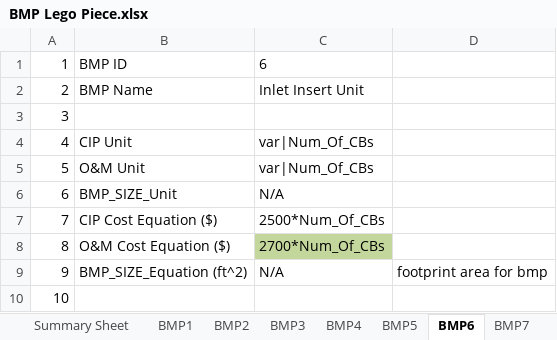
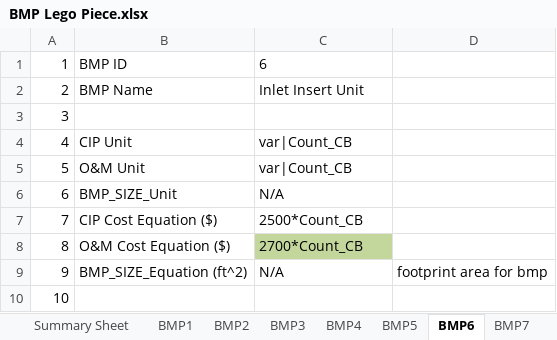
Before and after one commit to mallen69/Project_Sprint_7, an Excel workbook: Sprint03_Data_Operation/_jonhonda_dat/special_prj/Input_Files/BMP Lego Piece.xlsx, sheet BMP6, drawn as a sheet; only a part is shown; values as stored, in another font and other column widths than the file's, no borders; the diff names each change by its address in the sheet, - before the commit and + after, or states it on an @@ line.

```diff
--- a/Sprint03_Data_Operation/_jonhonda_dat/special_prj/Input_Files/BMP Lego Piece.xlsx (sheet BMP6)
+++ b/Sprint03_Data_Operation/_jonhonda_dat/special_prj/Input_Files/BMP Lego Piece.xlsx (sheet BMP6)
-C4:C5: var|Num_Of_CBs
+C4:C5: var|Count_CB
-C7: 2500*Num_Of_CBs
+C7: 2500*Count_CB
-C8: 2700*Num_Of_CBs
+C8: 2700*Count_CB
```
Also changed, not shown: sheet Summary Sheet, sheet BMP5, sheet BMP12, sheet BMP9, sheet BMP10, Sprint03_Data_Operation/_jonhonda_dat/special_prj/Input_Files/feasibility_test_questions.xlsx, 4 other files.
